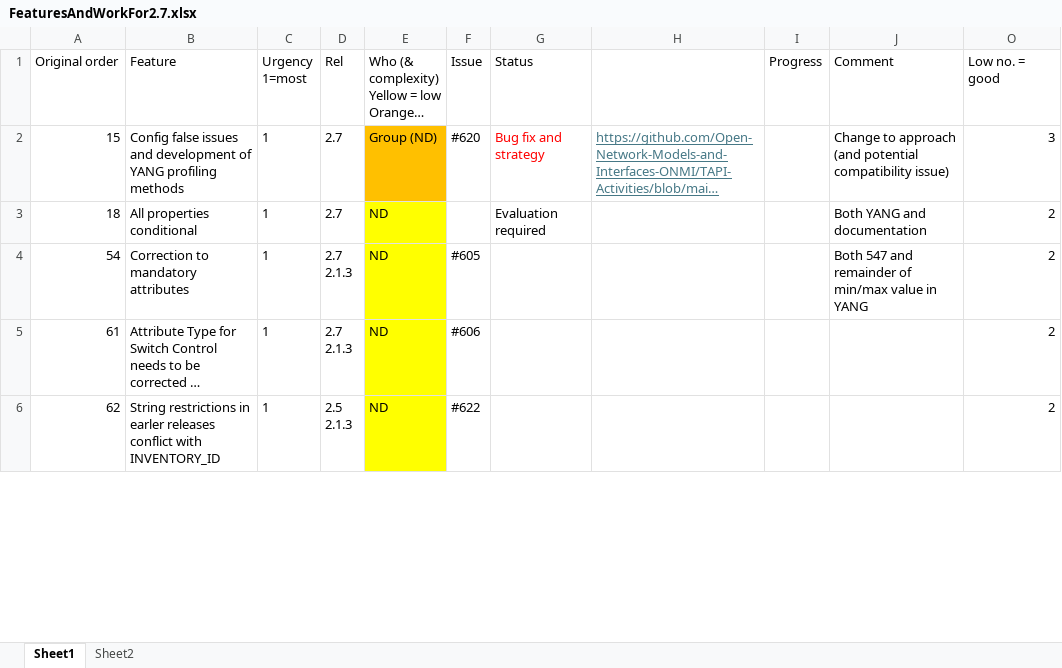
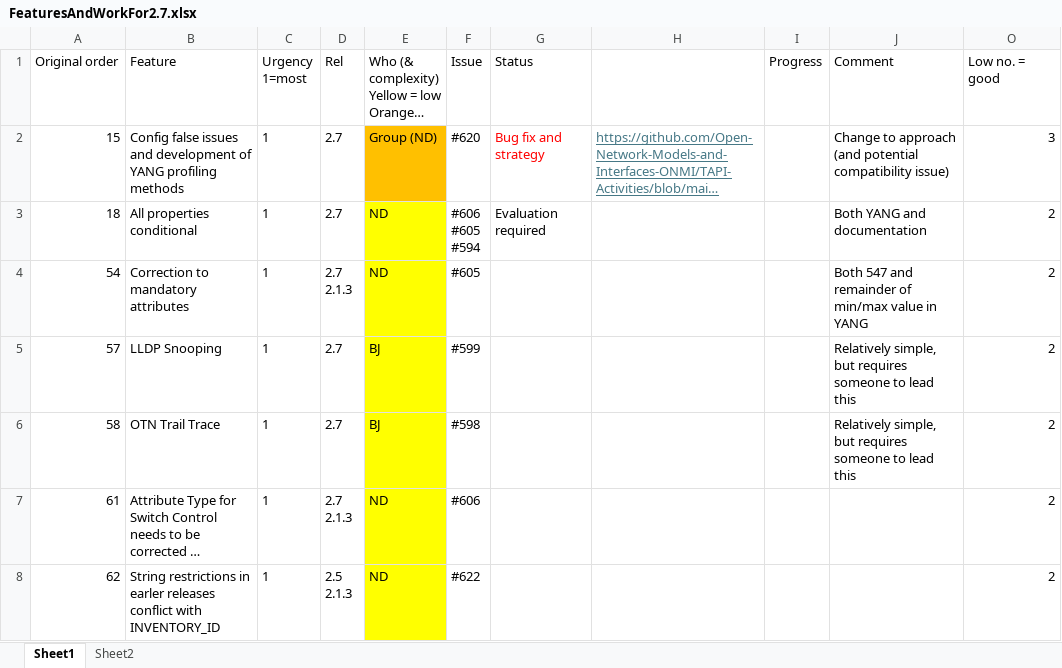
Before and after one commit to Open-Network-Models-and-Interfaces-ONMI/TAPI-Activities, an Excel workbook: ContributionsForDiscussions/FeaturesAndWorkFor2.7.xlsx, sheet Sheet1, drawn as a sheet; only a part is shown; long unchanged cells end in …; values as stored, in another font and other column widths than the file's, no borders; conditional formats not drawn; ↵ is a line break in a cell; the diff covers the shown part only; the diff names each change by its address in the sheet, - before the commit and + after, or states it on an @@ line.

Commit message:
Updated during call 20250506

```diff
--- a/ContributionsForDiscussions/FeaturesAndWorkFor2.7.xlsx (sheet Sheet1)
+++ b/ContributionsForDiscussions/FeaturesAndWorkFor2.7.xlsx (sheet Sheet1)
-F3 (Issue): (empty)
+F3 (Issue): #606 ↵ #605 ↵ #594
+row 5: 57 | LLDP Snooping | 1 | 2.7 | BJ | #599 |  |  |  | Relatively simple, but requires someone to lead this | 2
+row 6: 58 | OTN Trail Trace | 1 | 2.7 | BJ | #598 |  |  |  | Relatively simple, but requires someone to lead this | 2
```
Also changed, not shown: 1 added row, 2 removed rows and 2 edited cells elsewhere in this sheet, formulas that keep their value.
